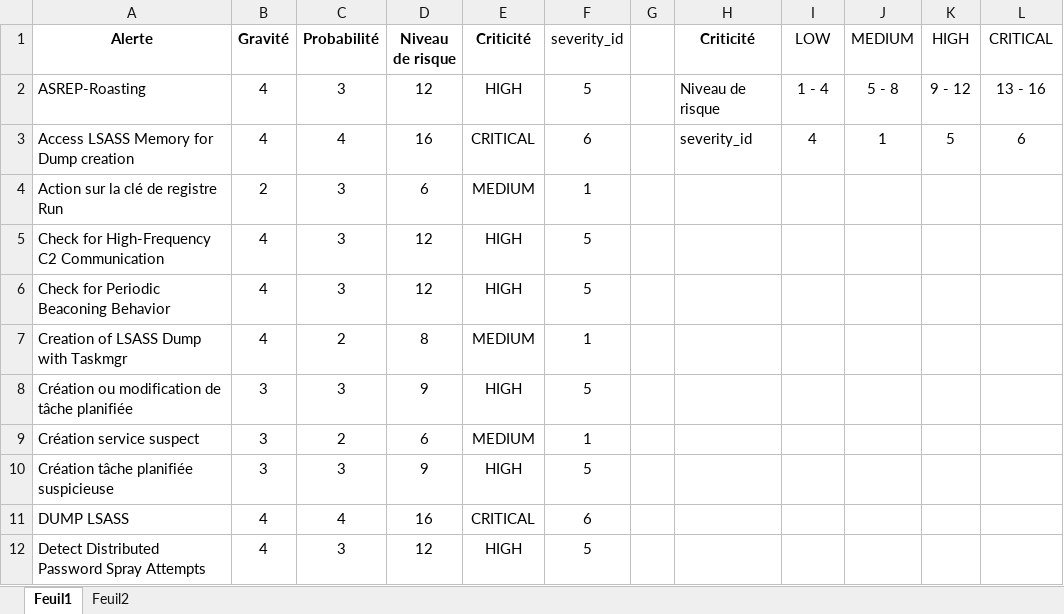
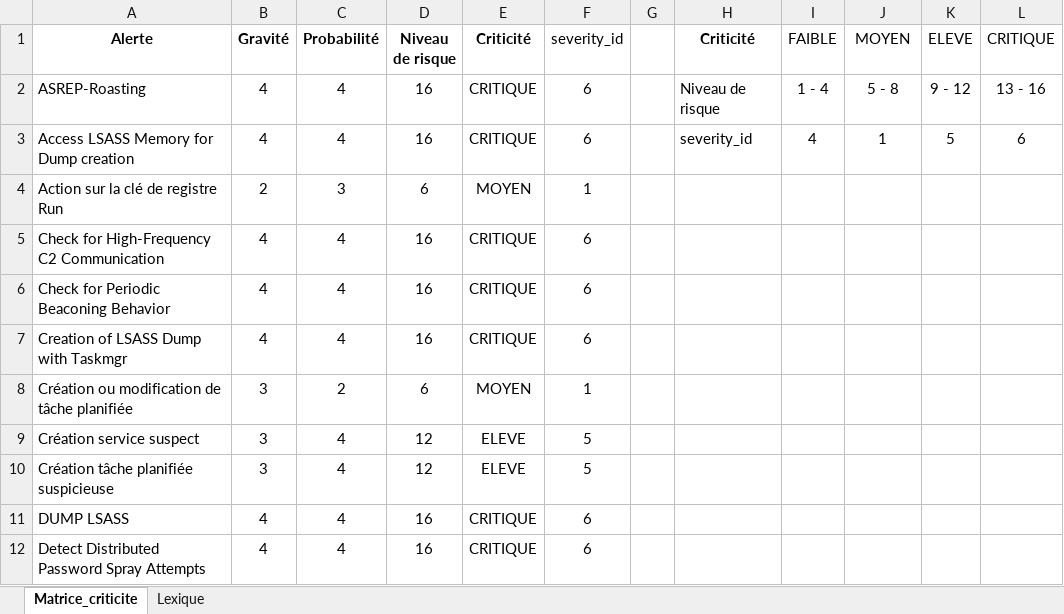
Before and after one commit to Maxxavec2x/SOC-PROJECT, an Excel workbook: alerts_criticity.xlsx, sheet Matrice_criticite, drawn as a sheet; only a part is shown; values as stored, in another font and other column widths than the file's, no borders; conditional formats not drawn; the diff covers the shown part only; the diff names each change by its address in the sheet, - before the commit and + after, or states it on an @@ line.

Commit message:
Modification de certains niveau de criticté

```diff
--- a/alerts_criticity.xlsx (sheet Matrice_criticite)
+++ b/alerts_criticity.xlsx (sheet Matrice_criticite)
-sheet tab: Feuil1
+sheet tab: Matrice_criticite
-sheet tab: Feuil2
+sheet tab: Lexique
-I1: LOW
+I1: FAIBLE
-J1: MEDIUM
+J1: MOYEN
-K1: HIGH
+K1: ELEVE
-L1: CRITICAL
+L1: CRITIQUE
-C2 (Probabilité): 3
+C2 (Probabilité): 4
-D2 (Niveau de risque): 12
+D2 (Niveau de risque): 16
-E2 (Criticité): HIGH
+E2 (Criticité): CRITIQUE
-F2 (severity_id): 5
+F2 (severity_id): 6
-E3 (Criticité): CRITICAL
+E3 (Criticité): CRITIQUE
-E4 (Criticité): MEDIUM
+E4 (Criticité): MOYEN
-C5:C6 (Probabilité): 3
+C5:C6 (Probabilité): 4
-D5:D6 (Niveau de risque): 12
+D5:D6 (Niveau de risque): 16
-E5:E6 (Criticité): HIGH
+E5:E6 (Criticité): CRITIQUE
-F5:F6 (severity_id): 5
+F5:F6 (severity_id): 6
-C7 (Probabilité): 2
+C7 (Probabilité): 4
-D7 (Niveau de risque): 8
+D7 (Niveau de risque): 16
-E7 (Criticité): MEDIUM
+E7 (Criticité): CRITIQUE
-F7 (severity_id): 1
+F7 (severity_id): 6
-C8 (Probabilité): 3
+C8 (Probabilité): 2
-D8 (Niveau de risque): 9
+D8 (Niveau de risque): 6
-E8 (Criticité): HIGH
+E8 (Criticité): MOYEN
-F8 (severity_id): 5
+F8 (severity_id): 1
-C9 (Probabilité): 2
+C9 (Probabilité): 4
-D9 (Niveau de risque): 6
+D9 (Niveau de risque): 12
-E9 (Criticité): MEDIUM
+E9 (Criticité): ELEVE
-F9 (severity_id): 1
+F9 (severity_id): 5
-C10 (Probabilité): 3
+C10 (Probabilité): 4
-D10 (Niveau de risque): 9
+D10 (Niveau de risque): 12
-E10 (Criticité): HIGH
+E10 (Criticité): ELEVE
-E11 (Criticité): CRITICAL
+E11 (Criticité): CRITIQUE
-C12 (Probabilité): 3
+C12 (Probabilité): 4
-D12 (Niveau de risque): 12
+D12 (Niveau de risque): 16
-E12 (Criticité): HIGH
+E12 (Criticité): CRITIQUE
-F12 (severity_id): 5
+F12 (severity_id): 6
```
Also changed, not shown: 93 edited cells elsewhere in this sheet, sheet Lexique, formulas that keep their value.
